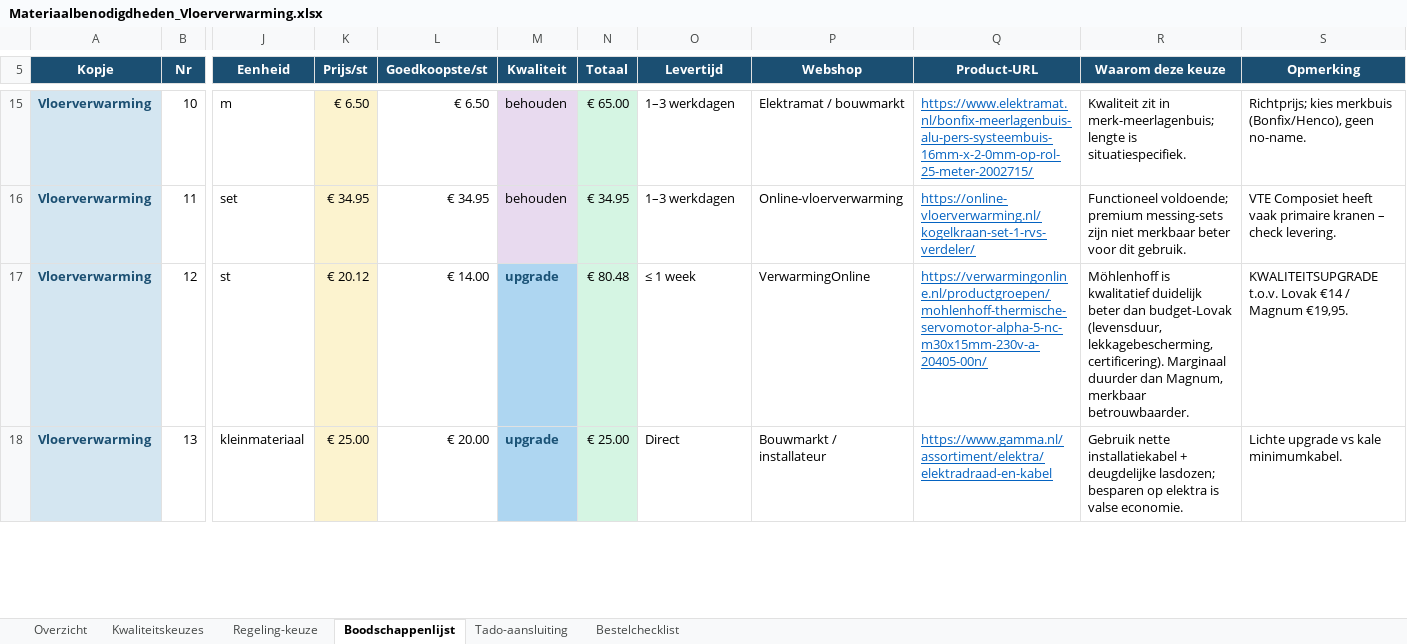
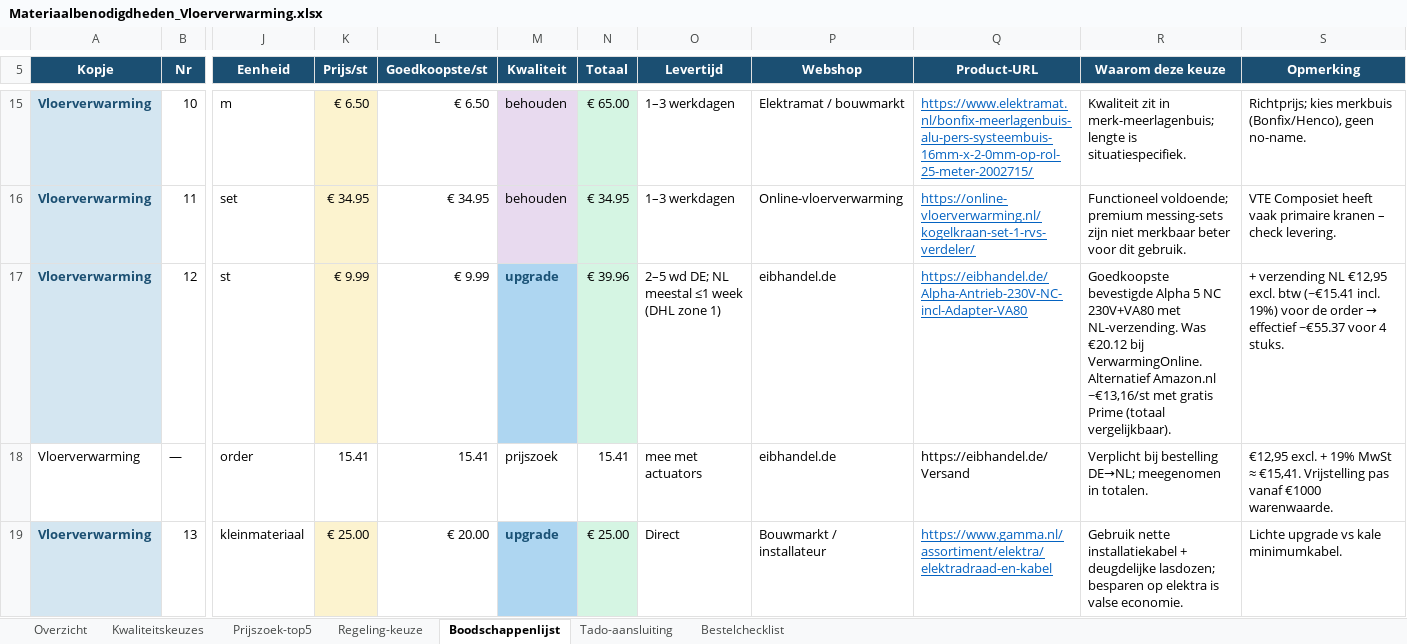
Before and after one commit to bmverhagen/test, an Excel workbook: Materiaalbenodigdheden_Vloerverwarming.xlsx, sheet Boodschappenlijst, drawn as a sheet; only a part is shown, gaps mark what is left out; values as stored, in another font and other column widths than the file's, no borders; rows hold the shown columns only; the diff covers the shown part only; the diff names each change by its address in the sheet, - before the commit and + after, or states it on an @@ line.

```diff
--- a/Materiaalbenodigdheden_Vloerverwarming.xlsx (sheet Boodschappenlijst)
+++ b/Materiaalbenodigdheden_Vloerverwarming.xlsx (sheet Boodschappenlijst)
+sheet tab: Prijszoek-top5
-K17 (Prijs/st): € 20.12
+K17 (Prijs/st): € 9.99
-L17 (Goedkoopste/st): € 14.00
+L17 (Goedkoopste/st): € 9.99
-N17 (Totaal): € 80.48
+N17 (Totaal): € 39.96
-O17 (Levertijd): ≤ 1 week
+O17 (Levertijd): 2–5 wd DE; NL meestal ≤1 week (DHL zone 1)
-P17 (Webshop): VerwarmingOnline
+P17 (Webshop): eibhandel.de
-Q17 (Product-URL): https://verwarmingonline.nl/productgroepen/mohlenhoff-thermische-servomotor-alpha-5-nc-m30x15mm-230v-a-20405-00n/
+Q17 (Product-URL): https://eibhandel.de/Alpha-Antrieb-230V-NC-incl-Adapter-VA80
-R17 (Waarom deze keuze): Möhlenhoff is kwalitatief duidelijk beter dan budget-Lovak (levensduur, lekkagebescherming, certificering). Marginaal duurder dan Magnum, merkbaar betrouwbaarder.
+R17 (Waarom deze keuze): Goedkoopste bevestigde Alpha 5 NC 230V+VA80 met NL-verzending. Was €20.12 bij VerwarmingOnline. Alternatief Amazon.nl ~€13,16/st met gratis Prime (totaal vergelijkbaar).
@@ S17 (Opmerking): KWALITEITSUPGRADE t.o.v. Lovak €14 / Magnum €19,95. → + verzending NL €12,95 excl. btw (~€15.41 incl. 19%) voor de order → effectief ~€55.37 voor 4 stuks. @@
+row 18: Vloerverwarming | — | order | 15.41 | 15.41 | prijszoek | 15.41 | mee met actuators | eibhandel.de | https://eibhandel.de/Versand | Verplicht bij bestelling DE→NL; meegenomen in totalen. | €12,95 excl. + 19% MwSt ≈ €15,41. Vrijstelling pas vanaf €1000 warenwaarde.
```
Also changed, not shown: 16 edited cells, cell formats and merged cells elsewhere in this sheet, sheet Overzicht, sheet Bestelchecklist, sheet Kwaliteitskeuzes, sheet Tado-aansluiting, sheet Regeling-keuze.
